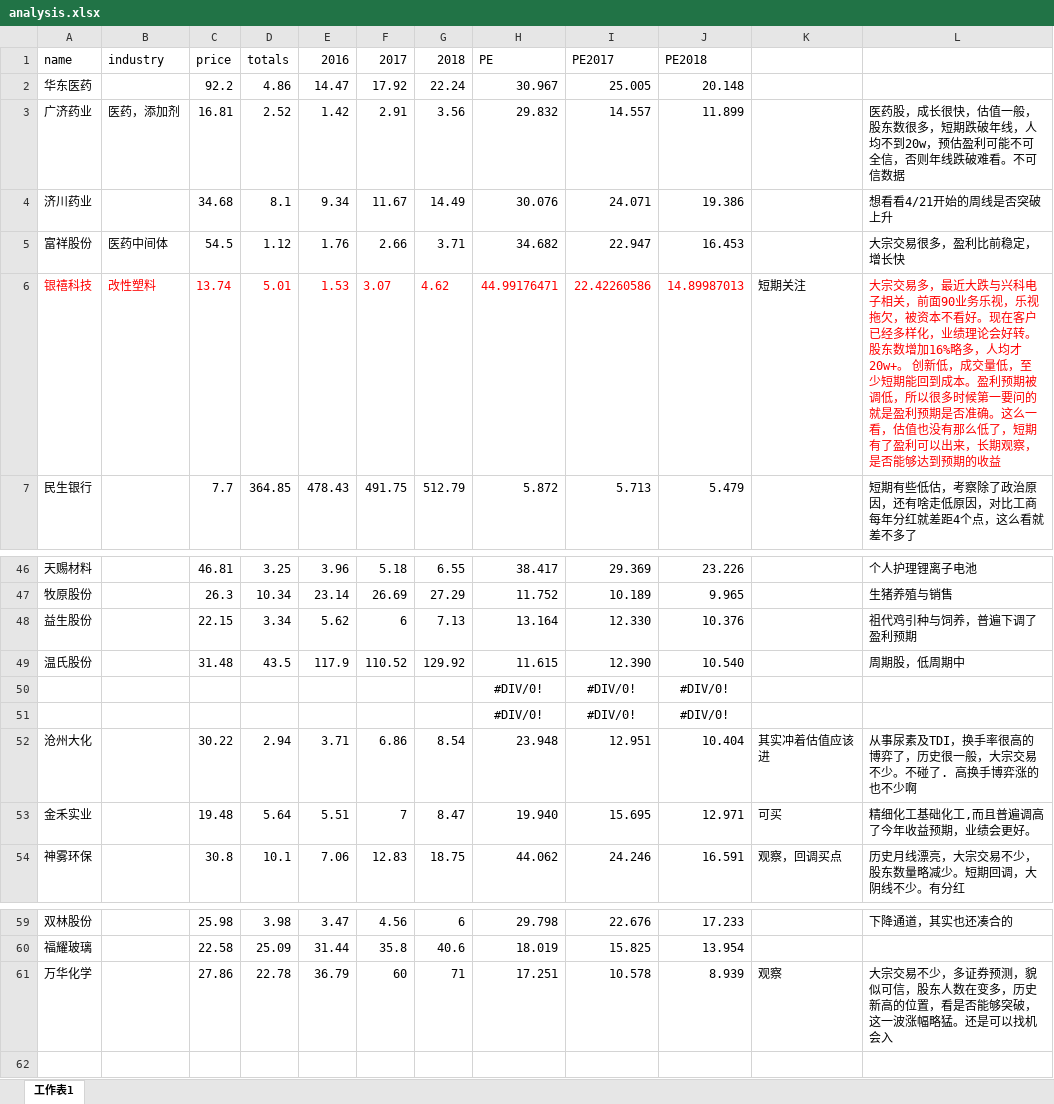
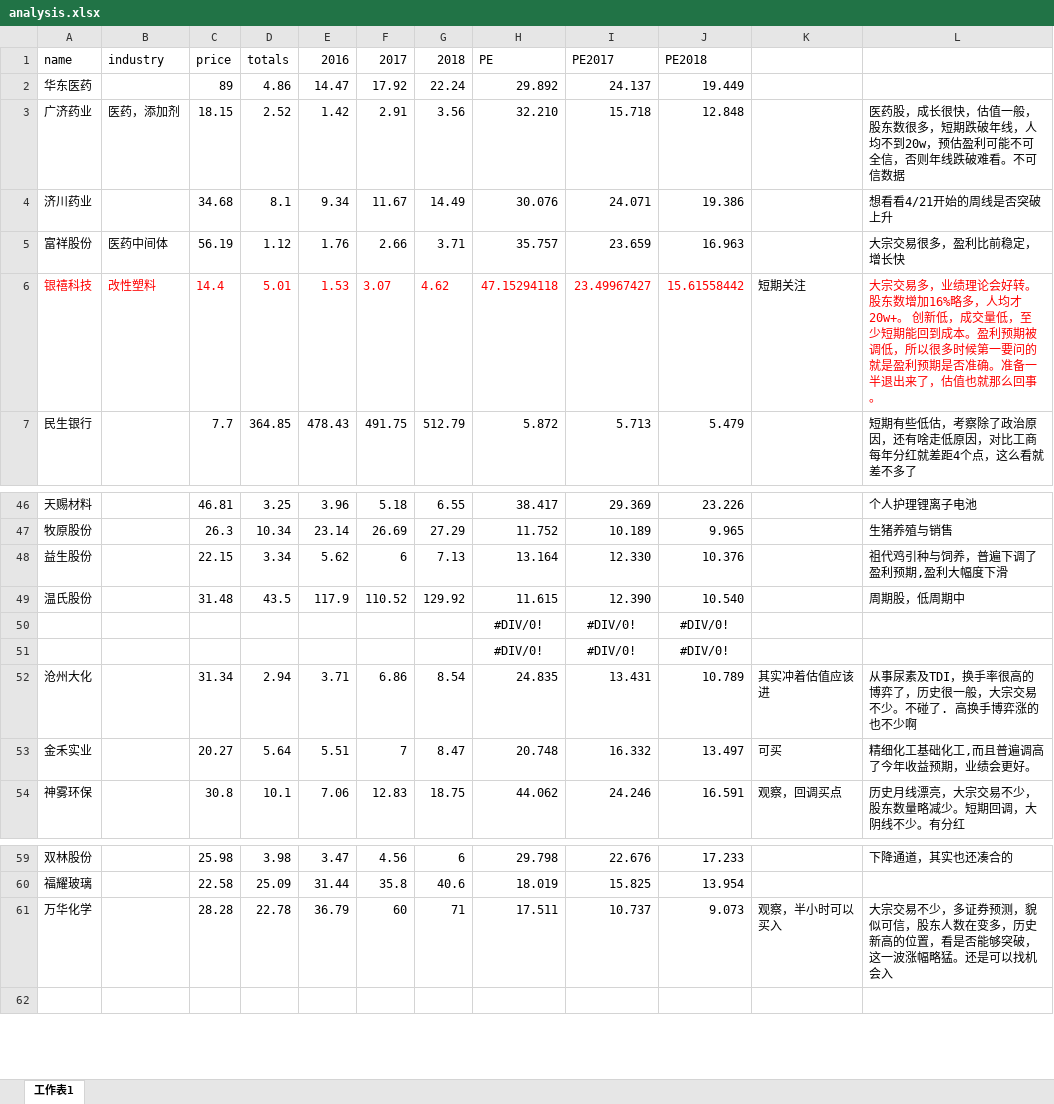
Before and after one commit to qyqbird/stock_work, an Excel workbook: analysis/analysis.xlsx, sheet 工作表1, drawn as a sheet; only a part is shown, gaps mark what is left out; values as stored, in another font and other column widths than the file's, no borders; the diff covers the shown part only; the diff names each change by its address in the sheet, - before the commit and + after, or states it on an @@ line.

```diff
--- a/analysis/analysis.xlsx (sheet 工作表1)
+++ b/analysis/analysis.xlsx (sheet 工作表1)
-C2 (price): 92.2
+C2 (price): 89
-H2 (PE): 30.967
+H2 (PE): 29.892
-I2 (PE2017): 25.005
+I2 (PE2017): 24.137
-J2 (PE2018): 20.148
+J2 (PE2018): 19.449
-C3 (price): 16.81
+C3 (price): 18.15
-H3 (PE): 29.832
+H3 (PE): 32.210
-I3 (PE2017): 14.557
+I3 (PE2017): 15.718
-J3 (PE2018): 11.899
+J3 (PE2018): 12.848
-C5 (price): 54.5
+C5 (price): 56.19
-H5 (PE): 34.682
+H5 (PE): 35.757
-I5 (PE2017): 22.947
+I5 (PE2017): 23.659
-J5 (PE2018): 16.453
+J5 (PE2018): 16.963
-C6 (price): 13.74
+C6 (price): 14.4
-H6 (PE): 44.99176471
+H6 (PE): 47.15294118
-I6 (PE2017): 22.42260586
+I6 (PE2017): 23.49967427
-J6 (PE2018): 14.89987013
+J6 (PE2018): 15.61558442
-L6: …交易多，最近大跌与兴科电子相关，前面90业务乐视，乐视拖欠，被资本不看好。现在客户已经多样化，业绩理论会好转。股东数增加16%略多，人均才20w+。 创新低，成交量低，至少短期能回到成本。盈利预期被调低，所以很多时候第一要问的就是盈利预期是否准确。这么一看，估值也没有那么低了，短期有了盈利可以出来，长期观察，是否能够达到预期的收益
+L6: …交易多，业绩理论会好转。股东数增加16%略多，人均才20w+。 创新低，成交量低，至少短期能回到成本。盈利预期被调低，所以很多时候第一要问的就是盈利预期是否准确。准备一半退出来了，估值也就那么回事。
-L48: 祖代鸡引种与饲养，普遍下调了盈利预期
+L48: 祖代鸡引种与饲养，普遍下调了盈利预期,盈利大幅度下滑
-C52 (price): 30.22
+C52 (price): 31.34
-H52 (PE): 23.948
+H52 (PE): 24.835
-I52 (PE2017): 12.951
+I52 (PE2017): 13.431
-J52 (PE2018): 10.404
+J52 (PE2018): 10.789
-C53 (price): 19.48
+C53 (price): 20.27
-H53 (PE): 19.940
+H53 (PE): 20.748
-I53 (PE2017): 15.695
+I53 (PE2017): 16.332
-J53 (PE2018): 12.971
+J53 (PE2018): 13.497
-C61 (price): 27.86
+C61 (price): 28.28
-H61 (PE): 17.251
+H61 (PE): 17.511
-I61 (PE2017): 10.578
+I61 (PE2017): 10.737
-J61 (PE2018): 8.939
+J61 (PE2018): 9.073
-K61: 观察
+K61: 观察，半小时可以买入
```
Also changed, not shown: 2 added rows, 2 removed rows and 28 edited cells elsewhere in this sheet, 1 other file.
